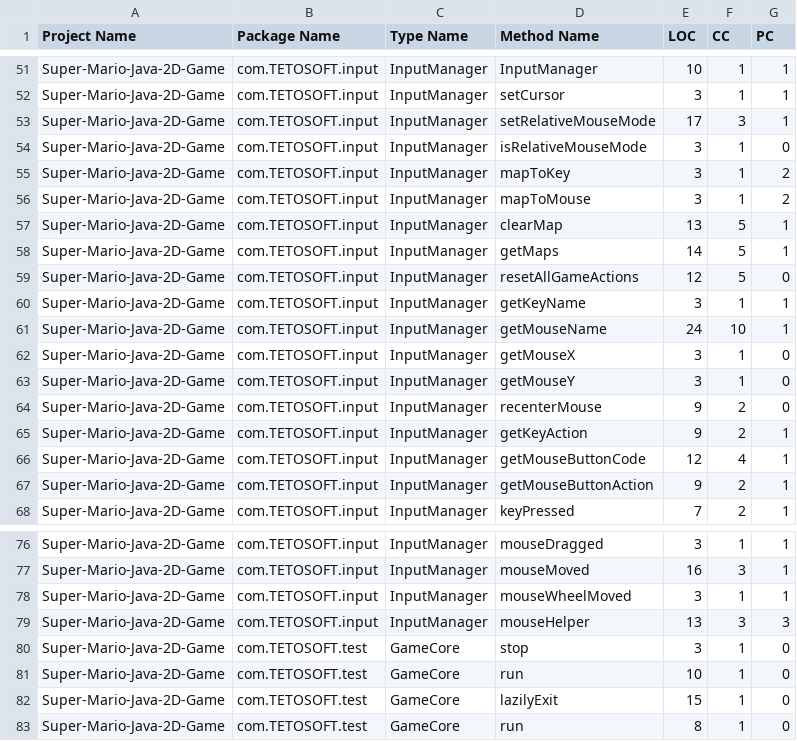
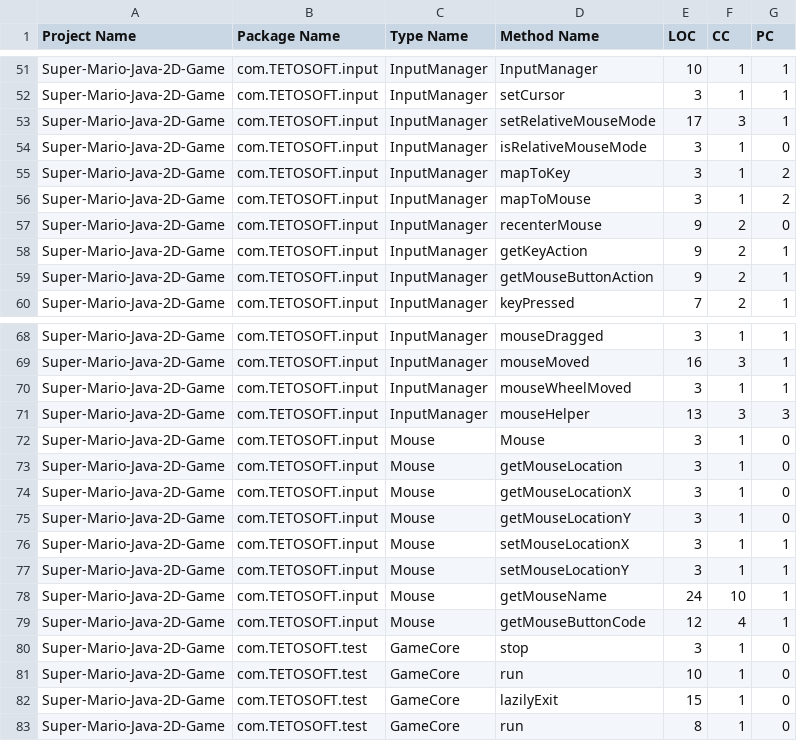
Before and after one commit to shatabdichoudhury/Super-Mario-Java-2D-Game, a CSV file: Designite_Output/MethodMetrics.csv, drawn as a sheet; only a part is shown, gaps mark what is left out; removed rows and columns are numbered as before the commit, all else as after; the diff names each change by its address in the sheet, - before the commit and + after, or states it on an @@ line.

```diff
--- a/Designite_Output/MethodMetrics.csv
+++ b/Designite_Output/MethodMetrics.csv
-row 57: Super-Mario-Java-2D-Game | com.TETOSOFT.input | InputManager | clearMap | 13 | 5 | 1
-row 58: Super-Mario-Java-2D-Game | com.TETOSOFT.input | InputManager | getMaps | 14 | 5 | 1
-row 59: Super-Mario-Java-2D-Game | com.TETOSOFT.input | InputManager | resetAllGameActions | 12 | 5 | 0
-row 60: Super-Mario-Java-2D-Game | com.TETOSOFT.input | InputManager | getKeyName | 3 | 1 | 1
-row 61: Super-Mario-Java-2D-Game | com.TETOSOFT.input | InputManager | getMouseName | 24 | 10 | 1
-row 62: Super-Mario-Java-2D-Game | com.TETOSOFT.input | InputManager | getMouseX | 3 | 1 | 0
-row 63: Super-Mario-Java-2D-Game | com.TETOSOFT.input | InputManager | getMouseY | 3 | 1 | 0
-row 66: Super-Mario-Java-2D-Game | com.TETOSOFT.input | InputManager | getMouseButtonCode | 12 | 4 | 1
+row 72: Super-Mario-Java-2D-Game | com.TETOSOFT.input | Mouse | Mouse | 3 | 1 | 0
+row 73: Super-Mario-Java-2D-Game | com.TETOSOFT.input | Mouse | getMouseLocation | 3 | 1 | 0
+row 74: Super-Mario-Java-2D-Game | com.TETOSOFT.input | Mouse | getMouseLocationX | 3 | 1 | 0
+row 75: Super-Mario-Java-2D-Game | com.TETOSOFT.input | Mouse | getMouseLocationY | 3 | 1 | 0
+row 76: Super-Mario-Java-2D-Game | com.TETOSOFT.input | Mouse | setMouseLocationX | 3 | 1 | 1
+row 77: Super-Mario-Java-2D-Game | com.TETOSOFT.input | Mouse | setMouseLocationY | 3 | 1 | 1
+row 78: Super-Mario-Java-2D-Game | com.TETOSOFT.input | Mouse | getMouseName | 24 | 10 | 1
+row 79: Super-Mario-Java-2D-Game | com.TETOSOFT.input | Mouse | getMouseButtonCode | 12 | 4 | 1
```
Also changed, not shown: Designite_Output/DesignSmells.csv, Designite_Output/ImplementationSmells.csv, 4 other files.
